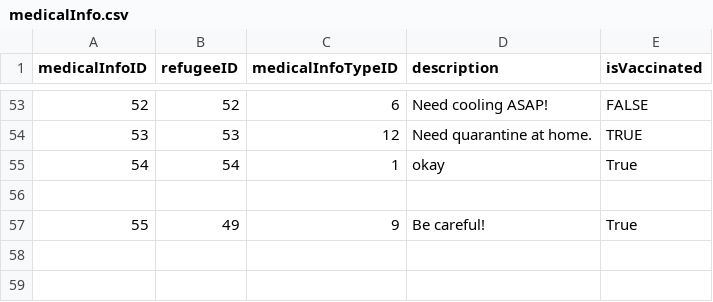
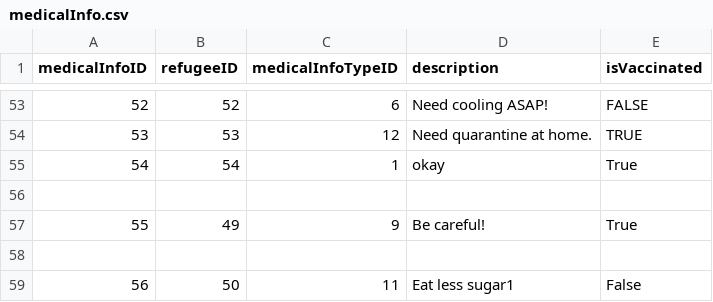
Before and after one commit to bennylao/ucl-humanitarian-management-system-CLI, a CSV file: humanitarian_management_system/data/medicalInfo.csv, drawn as a sheet; only a part is shown, gaps mark what is left out; the diff names each change by its address in the sheet, - before the commit and + after, or states it on an @@ line.

```diff
--- a/humanitarian_management_system/data/medicalInfo.csv
+++ b/humanitarian_management_system/data/medicalInfo.csv
+row 58: (empty)
+row 59: 56 | 50 | 11 | Eat less sugar1 | False
```
Also changed, not shown: humanitarian_management_system/data/camp.csv, humanitarian_management_system/data/refugee.csv, 3 other files.
